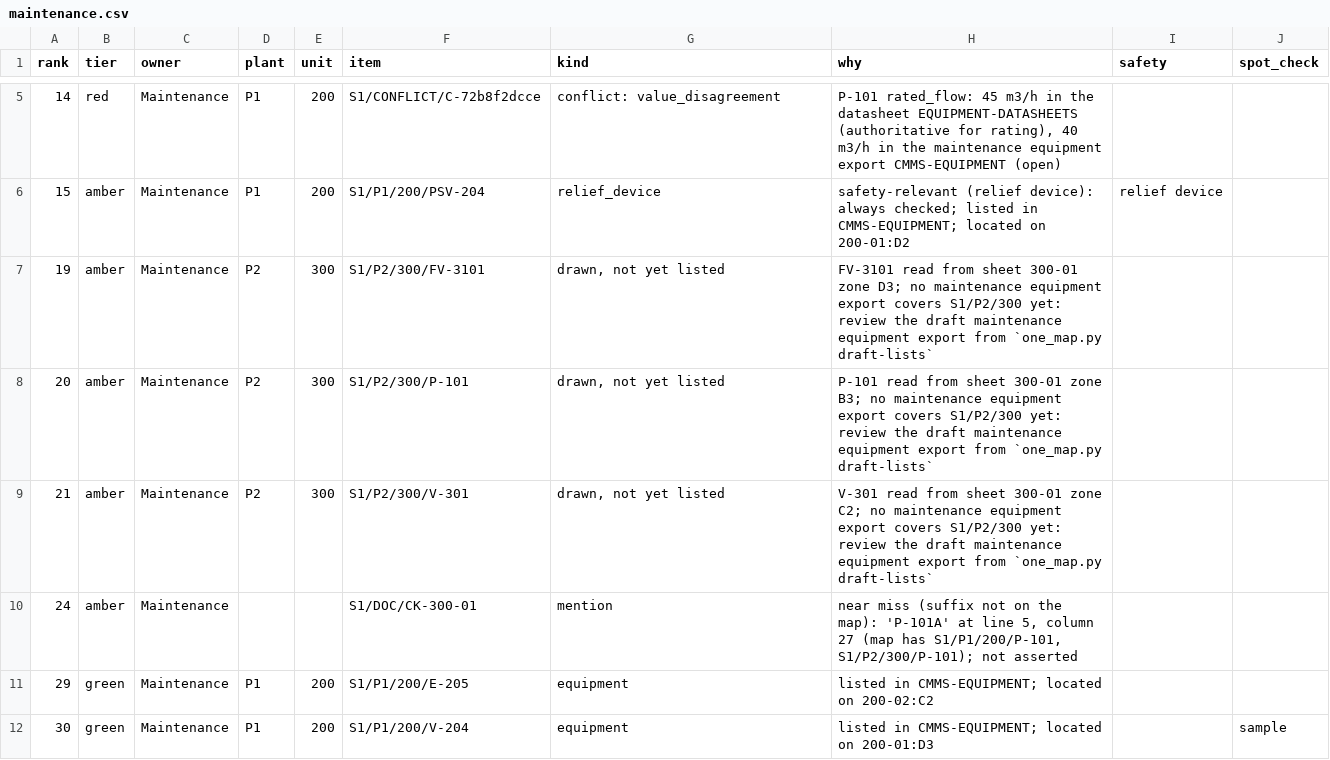
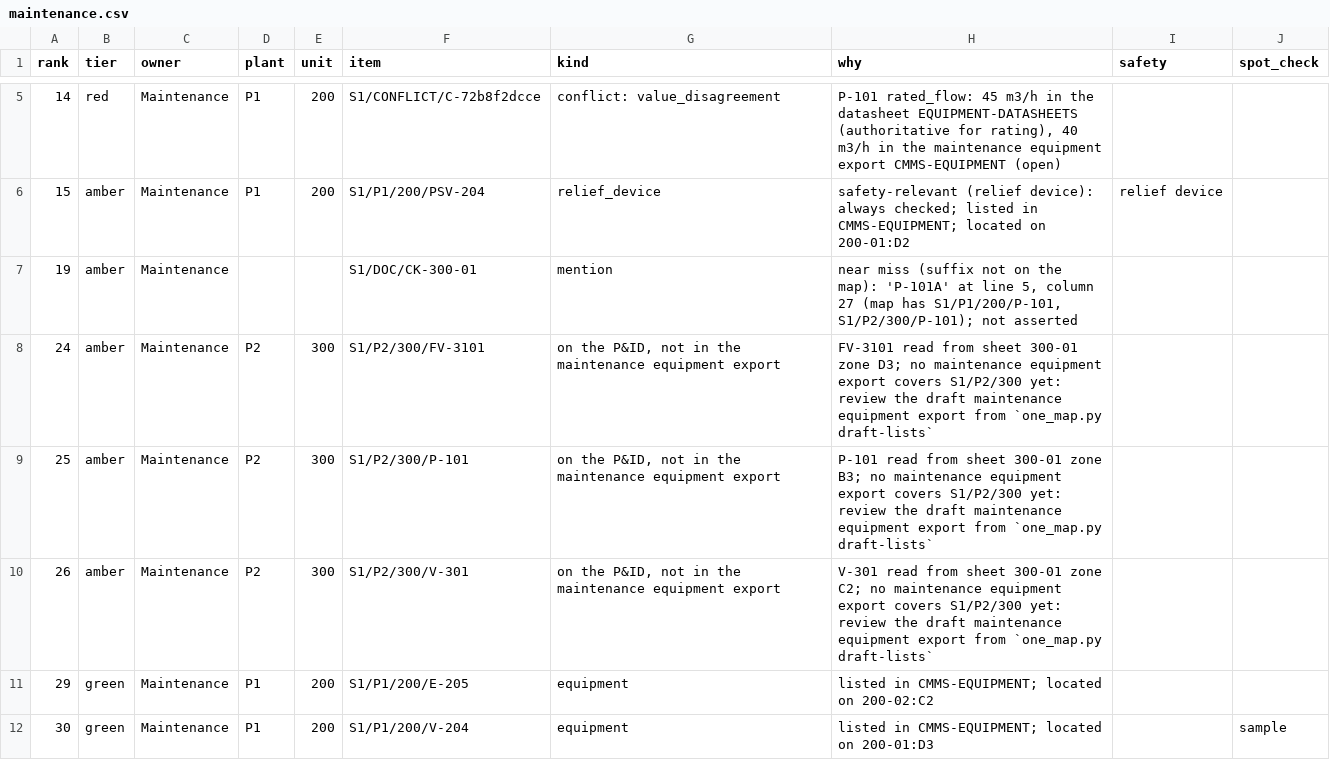
Before and after one commit to steve-vitale/engineering-context-toolkit, a CSV file: examples/one-map/expected/start/queues/by-owner/maintenance.csv, drawn as a sheet; only a part is shown, gaps mark what is left out.

```diff
--- a/examples/one-map/expected/start/queues/by-owner/maintenance.csv
+++ b/examples/one-map/expected/start/queues/by-owner/maintenance.csv
@@ -6,6 +6,6 @@ rank,tier,owner,plant,unit,item,kind,why,safety,spot_check
 15,amber,Maintenance,P1,200,S1/P1/200/PSV-204,relief_device,safety-relevant (relief device): always checked; listed in CMMS-EQUIPMENT; located on 200-01:D2,relief device,
-19,amber,Maintenance,P2,300,S1/P2/300/FV-3101,"drawn, not yet listed",FV-3101 read from sheet 300-01 zone D3; no maintenance equipment export covers S1/P2/300 yet: review the draft maintenance equipment export from `one_map.py draft-lists`,,
-20,amber,Maintenance,P2,300,S1/P2/300/P-101,"drawn, not yet listed",P-101 read from sheet 300-01 zone B3; no maintenance equipment export covers S1/P2/300 yet: review the draft maintenance equipment export from `one_map.py draft-lists`,,
-21,amber,Maintenance,P2,300,S1/P2/300/V-301,"drawn, not yet listed",V-301 read from sheet 300-01 zone C2; no maintenance equipment export covers S1/P2/300 yet: review the draft maintenance equipment export from `one_map.py draft-lists`,,
-24,amber,Maintenance,,,S1/DOC/CK-300-01,mention,"near miss (suffix not on the map): 'P-101A' at line 5, column 27 (map has S1/P1/200/P-101, S1/P2/300/P-101); not asserted",,
+19,amber,Maintenance,,,S1/DOC/CK-300-01,mention,"near miss (suffix not on the map): 'P-101A' at line 5, column 27 (map has S1/P1/200/P-101, S1/P2/300/P-101); not asserted",,
+24,amber,Maintenance,P2,300,S1/P2/300/FV-3101,"on the P&ID, not in the maintenance equipment export",FV-3101 read from sheet 300-01 zone D3; no maintenance equipment export covers S1/P2/300 yet: review the draft maintenance equipment export from `one_map.py draft-lists`,,
+25,amber,Maintenance,P2,300,S1/P2/300/P-101,"on the P&ID, not in the maintenance equipment export",P-101 read from sheet 300-01 zone B3; no maintenance equipment export covers S1/P2/300 yet: review the draft maintenance equipment export from `one_map.py draft-lists`,,
+26,amber,Maintenance,P2,300,S1/P2/300/V-301,"on the P&ID, not in the maintenance equipment export",V-301 read from sheet 300-01 zone C2; no maintenance equipment export covers S1/P2/300 yet: review the draft maintenance equipment export from `one_map.py draft-lists`,,
 29,green,Maintenance,P1,200,S1/P1/200/E-205,equipment,listed in CMMS-EQUIPMENT; located on 200-02:C2,,
```
Also changed, not shown: examples/drawing-to-map/expected/map/queues/by-owner/i-c.csv, examples/drawing-to-map/expected/map/queues/by-owner/maintenance.csv, 29 other files.
